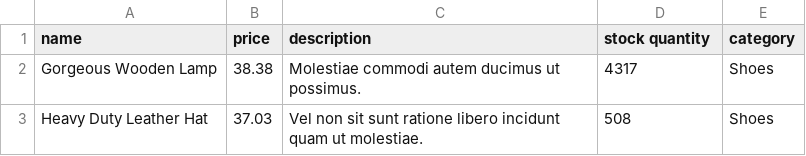
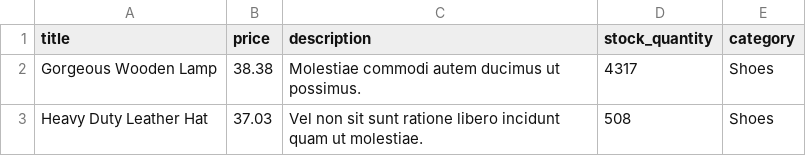
Before and after one commit to RunDevelop344/simple_store, a CSV file: db/products.csv, drawn as a sheet; only a part is shown.

Commit message:
updated gemfile and product.csv file

```diff
--- a/db/products.csv
+++ b/db/products.csv
@@ -1,2 +1,2 @@
-name,price,description,stock quantity,category
+title,price,description,stock_quantity,category
 Gorgeous Wooden Lamp,38.38,Molestiae commodi autem ducimus ut possimus.,4317,Shoes
```
Also changed, not shown: 2 other files.
